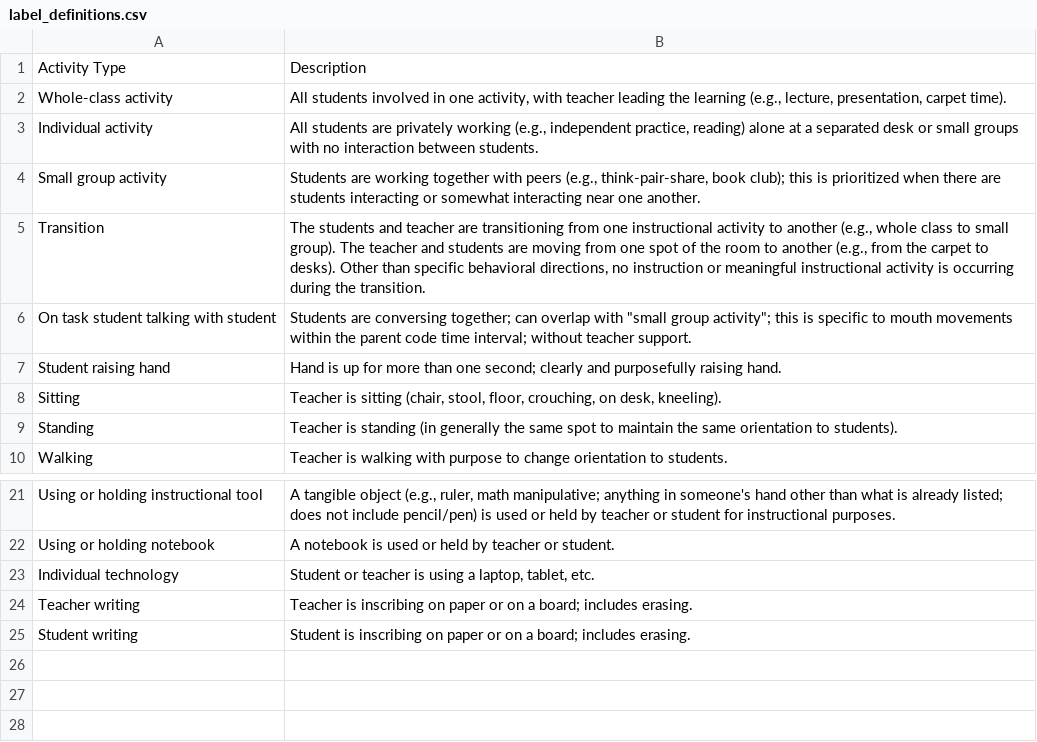
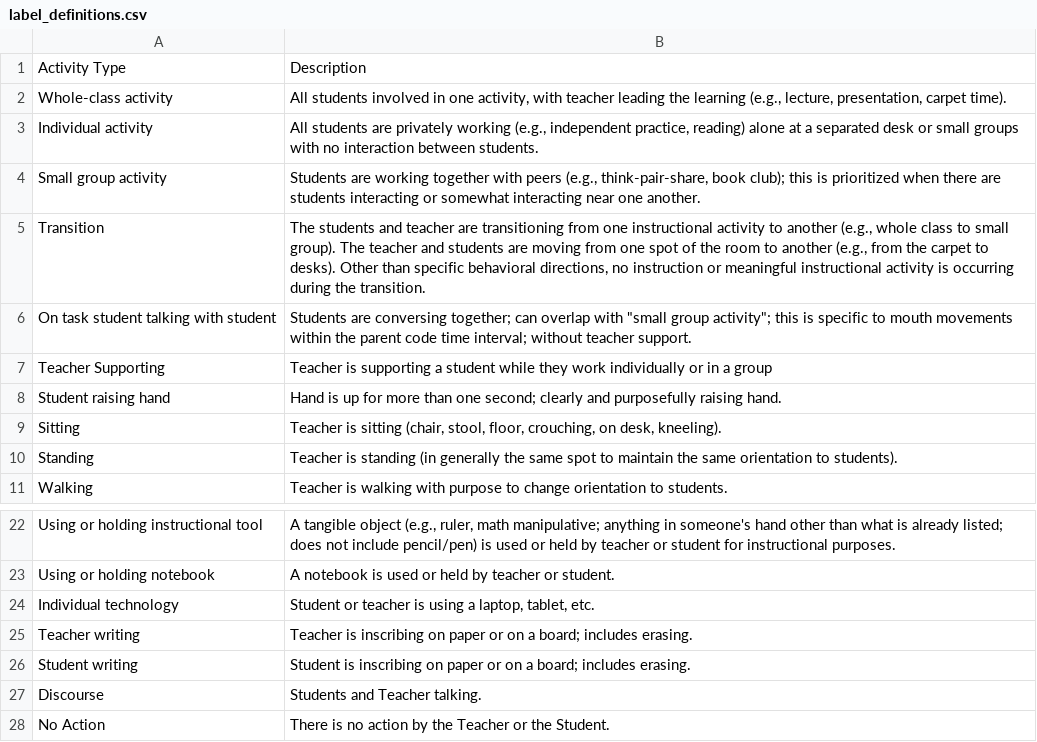
Before and after one commit to jmcgeeuva/florence_experiments, a CSV file: csv/label_definitions.csv, drawn as a sheet; only a part is shown, gaps mark what is left out; the diff names each change by its address in the sheet, - before the commit and + after, or states it on an @@ line.

Commit message:
added new words/definitions, a dataloader, and training script

```diff
--- a/csv/label_definitions.csv
+++ b/csv/label_definitions.csv
+row 7: Teacher Supporting | Teacher is supporting a student while they work individually or in a group
+row 27: Discourse | Students and Teacher talking.
+row 28: No Action | There is no action by the Teacher or the Student.
```
Also changed, not shown: 5 other files.
